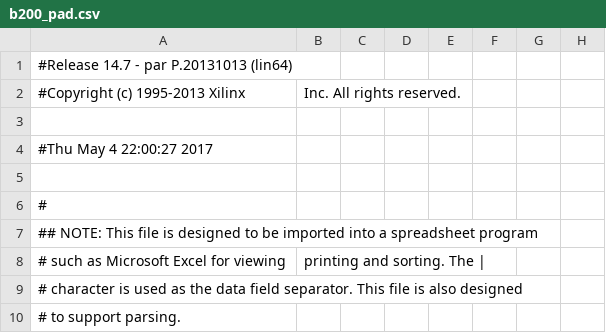
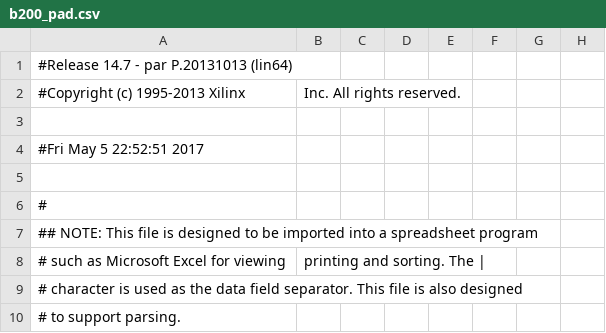
Before and after one commit to beatlesm/fpga, a CSV file: usrp3/top/b200/build-B200/b200_pad.csv, drawn as a sheet; only a part is shown; the diff names each change by its address in the sheet, - before the commit and + after, or states it on an @@ line.

Commit message:
Made some text changes but all builds are the same. Current build has concatenated bits passed and everything working.

```diff
--- a/usrp3/top/b200/build-B200/b200_pad.csv
+++ b/usrp3/top/b200/build-B200/b200_pad.csv
-A4: #Thu May 4 22:00:27 2017
+A4: #Fri May 5 22:52:51 2017
```
Also changed, not shown: 53 other files.
